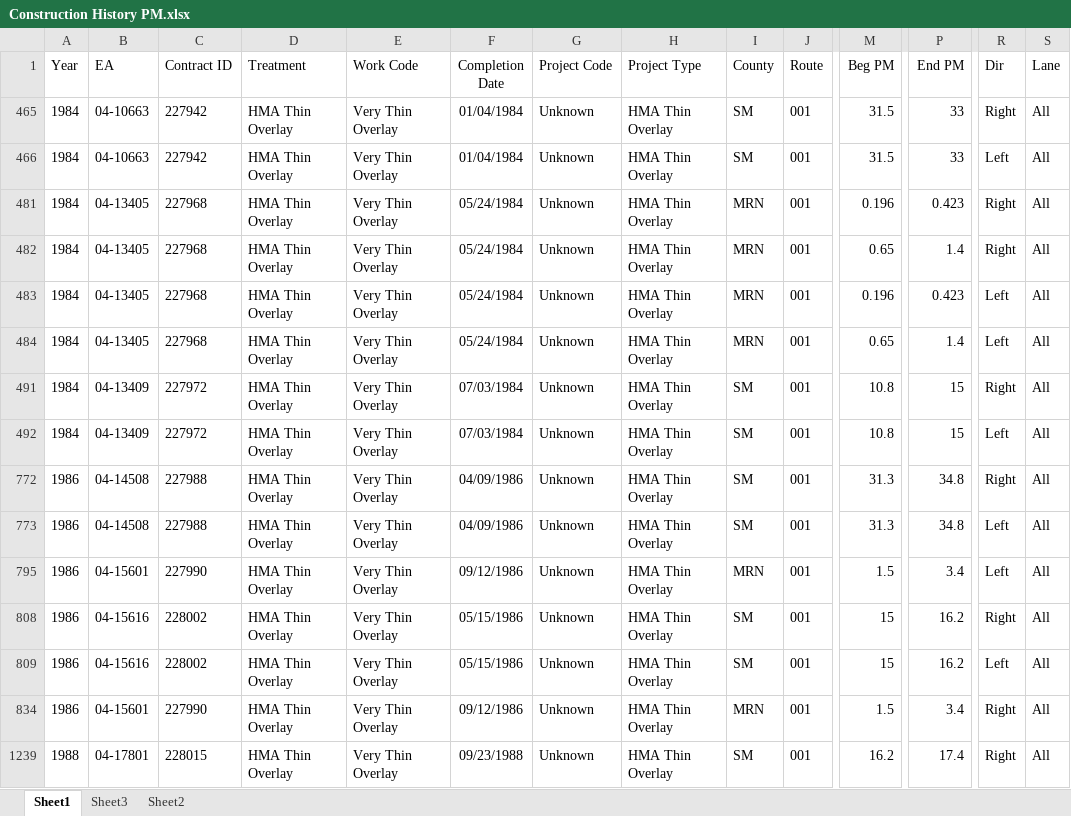
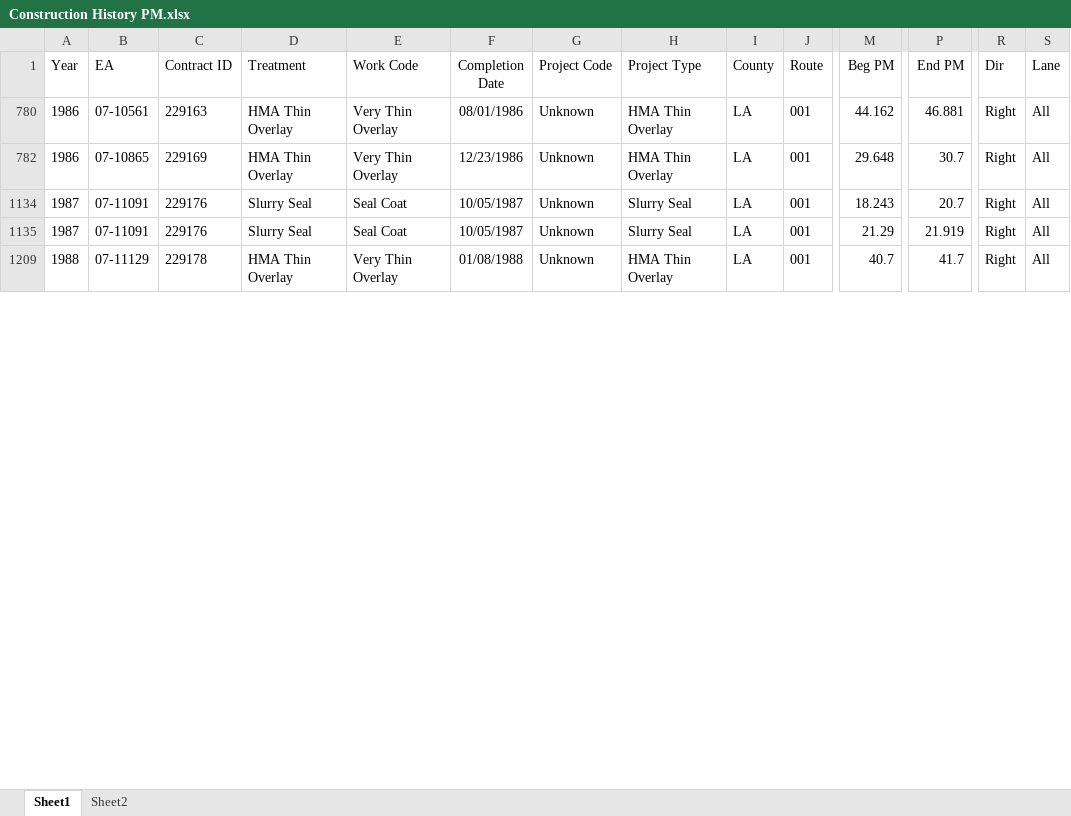
Before and after one commit to zhaojinghua/Caltrans, an Excel workbook: for Hector/Construction History PM.xlsx, sheet Sheet1, drawn as a sheet; only a part is shown, gaps mark what is left out; values as stored, in another font and other column widths than the file's, no borders; removed rows and columns are numbered as before the commit, all else as after; rows hold the shown columns only; the diff covers the shown part only; the diff names each change by its address in the sheet, - before the commit and + after, or states it on an @@ line.

```diff
--- a/for Hector/Construction History PM.xlsx (sheet Sheet1)
+++ b/for Hector/Construction History PM.xlsx (sheet Sheet1)
-sheet tab: Sheet3
@@ row 465 hidden: 1984 | 04-10663 | 227942 | HMA Thin Overlay | Very Thin Overlay | 01/04/1984 | Unknown | HMA Thin Overlay | SM | 001 | 31.5 | 33 | Right | All @@
@@ row 466 hidden: 1984 | 04-10663 | 227942 | HMA Thin Overlay | Very Thin Overlay | 01/04/1984 | Unknown | HMA Thin Overlay | SM | 001 | 31.5 | 33 | Left | All @@
@@ row 481 hidden: 1984 | 04-13405 | 227968 | HMA Thin Overlay | Very Thin Overlay | 05/24/1984 | Unknown | HMA Thin Overlay | MRN | 001 | 0.196 | 0.423 | Right | All @@
@@ row 482 hidden: 1984 | 04-13405 | 227968 | HMA Thin Overlay | Very Thin Overlay | 05/24/1984 | Unknown | HMA Thin Overlay | MRN | 001 | 0.65 | 1.4 | Right | All @@
@@ row 483 hidden: 1984 | 04-13405 | 227968 | HMA Thin Overlay | Very Thin Overlay | 05/24/1984 | Unknown | HMA Thin Overlay | MRN | 001 | 0.196 | 0.423 | Left | All @@
@@ row 484 hidden: 1984 | 04-13405 | 227968 | HMA Thin Overlay | Very Thin Overlay | 05/24/1984 | Unknown | HMA Thin Overlay | MRN | 001 | 0.65 | 1.4 | Left | All @@
@@ row 491 hidden: 1984 | 04-13409 | 227972 | HMA Thin Overlay | Very Thin Overlay | 07/03/1984 | Unknown | HMA Thin Overlay | SM | 001 | 10.8 | 15 | Right | All @@
@@ row 492 hidden: 1984 | 04-13409 | 227972 | HMA Thin Overlay | Very Thin Overlay | 07/03/1984 | Unknown | HMA Thin Overlay | SM | 001 | 10.8 | 15 | Left | All @@
@@ row 772 hidden: 1986 | 04-14508 | 227988 | HMA Thin Overlay | Very Thin Overlay | 04/09/1986 | Unknown | HMA Thin Overlay | SM | 001 | 31.3 | 34.8 | Right | All @@
@@ row 773 hidden: 1986 | 04-14508 | 227988 | HMA Thin Overlay | Very Thin Overlay | 04/09/1986 | Unknown | HMA Thin Overlay | SM | 001 | 31.3 | 34.8 | Left | All @@
@@ row 795 hidden: 1986 | 04-15601 | 227990 | HMA Thin Overlay | Very Thin Overlay | 09/12/1986 | Unknown | HMA Thin Overlay | MRN | 001 | 1.5 | 3.4 | Left | All @@
-B780 (EA): 04-15616
+B780 (EA): 07-10561
-C780 (Contract ID): 228002
+C780 (Contract ID): 229163
-F780 (Completion Date): 05/15/1986
+F780 (Completion Date): 08/01/1986
-I780 (County): SM
+I780 (County): LA
-M780 (Beg PM): 15
+M780 (Beg PM): 44.162
-P780 (End PM): 16.2
+P780 (End PM): 46.881
@@ row 809 hidden: 1986 | 04-15616 | 228002 | HMA Thin Overlay | Very Thin Overlay | 05/15/1986 | Unknown | HMA Thin Overlay | SM | 001 | 15 | 16.2 | Left | All @@
-B782 (EA): 04-15601
+B782 (EA): 07-10865
-C782 (Contract ID): 227990
+C782 (Contract ID): 229169
-F782 (Completion Date): 09/12/1986
+F782 (Completion Date): 12/23/1986
-I782 (County): MRN
+I782 (County): LA
-M782 (Beg PM): 1.5
+M782 (Beg PM): 29.648
-P782 (End PM): 3.4
+P782 (End PM): 30.7
@@ row 1134 unhidden: 1987 | 07-11091 | 229176 | Slurry Seal | Seal Coat | 10/05/1987 | Unknown | Slurry Seal | LA | 001 | 18.243 | 20.7 | Right | All @@
@@ row 1135 unhidden: 1987 | 07-11091 | 229176 | Slurry Seal | Seal Coat | 10/05/1987 | Unknown | Slurry Seal | LA | 001 | 21.29 | 21.919 | Right | All @@
-B1209 (EA): 04-17801
+B1209 (EA): 07-11129
-C1209 (Contract ID): 228015
+C1209 (Contract ID): 229178
-F1209 (Completion Date): 09/23/1988
+F1209 (Completion Date): 01/08/1988
-I1209 (County): SM
+I1209 (County): LA
-M1209 (Beg PM): 16.2
+M1209 (Beg PM): 40.7
-P1209 (End PM): 17.4
+P1209 (End PM): 41.7
```
Also changed, not shown: 93 hidden or unhidden rows and 162 edited cells elsewhere in this sheet, for Hector/son001.xlsx, 7 other files.
